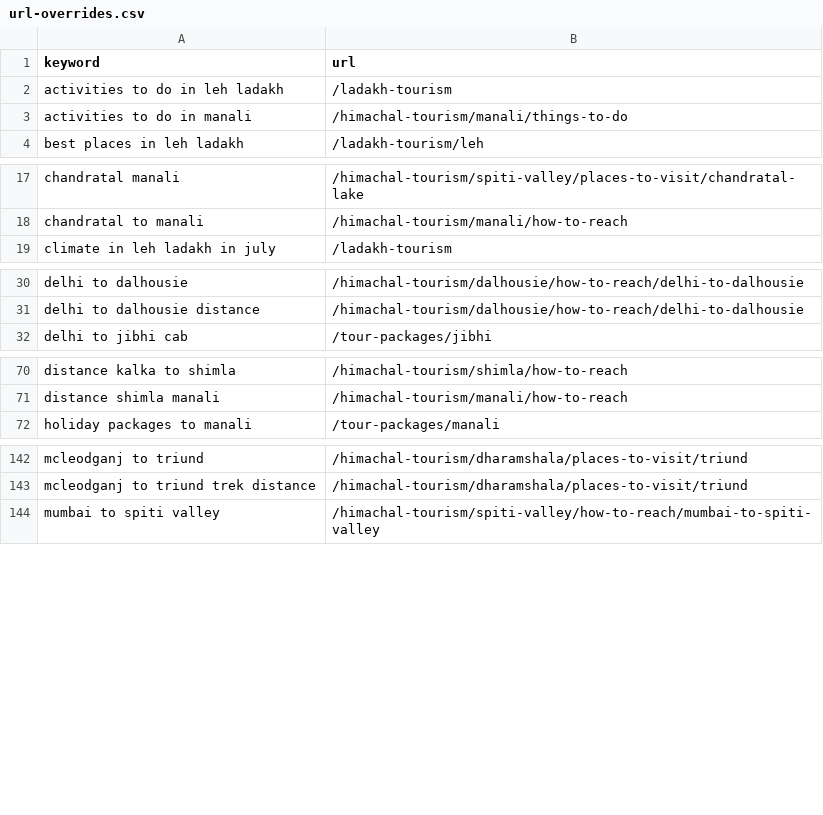
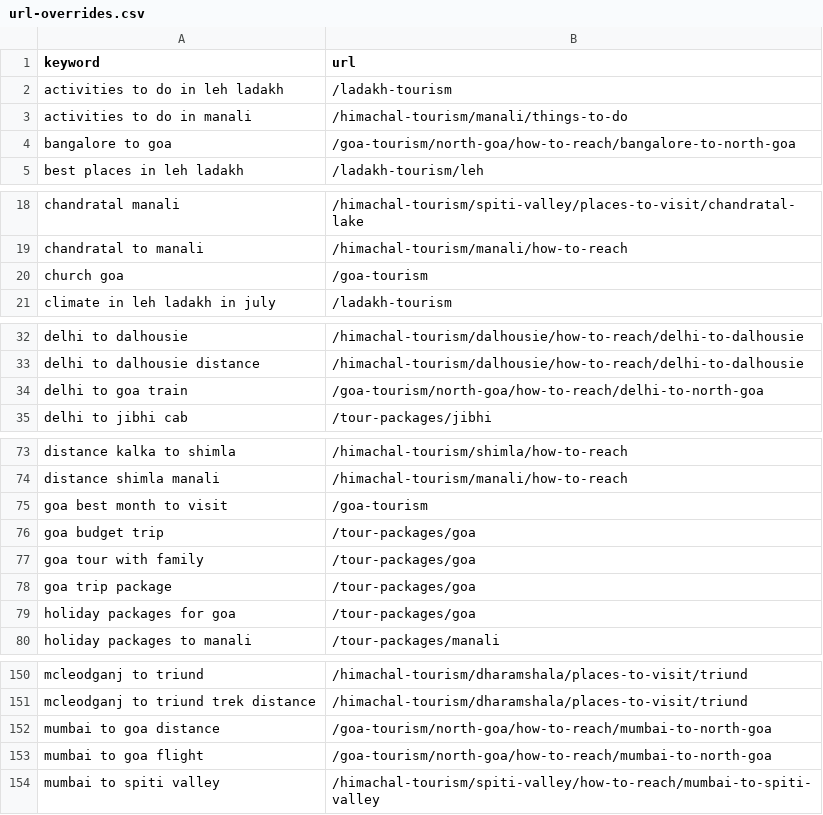
Before and after one commit to viakashmir/leadsite, a CSV file: docs/keyword-research/url-overrides.csv, drawn as a sheet; only a part is shown, gaps mark what is left out; the diff covers the shown part only; the diff names each change by its address in the sheet, - before the commit and + after, or states it on an @@ line.

```diff
--- a/docs/keyword-research/url-overrides.csv
+++ b/docs/keyword-research/url-overrides.csv
+row 4: bangalore to goa | /goa-tourism/north-goa/how-to-reach/bangalore-to-north-goa
+row 20: church goa | /goa-tourism
+row 34: delhi to goa train | /goa-tourism/north-goa/how-to-reach/delhi-to-north-goa
+row 75: goa best month to visit | /goa-tourism
+row 76: goa budget trip | /tour-packages/goa
+row 77: goa tour with family | /tour-packages/goa
+row 78: goa trip package | /tour-packages/goa
+row 79: holiday packages for goa | /tour-packages/goa
+row 152: mumbai to goa distance | /goa-tourism/north-goa/how-to-reach/mumbai-to-north-goa
+row 153: mumbai to goa flight | /goa-tourism/north-goa/how-to-reach/mumbai-to-north-goa
```
Also changed, not shown: 2 added rows elsewhere in this file, docs/keyword-research/coverage-report.csv, docs/keyword-research/exclusions.csv, 7 other files.
